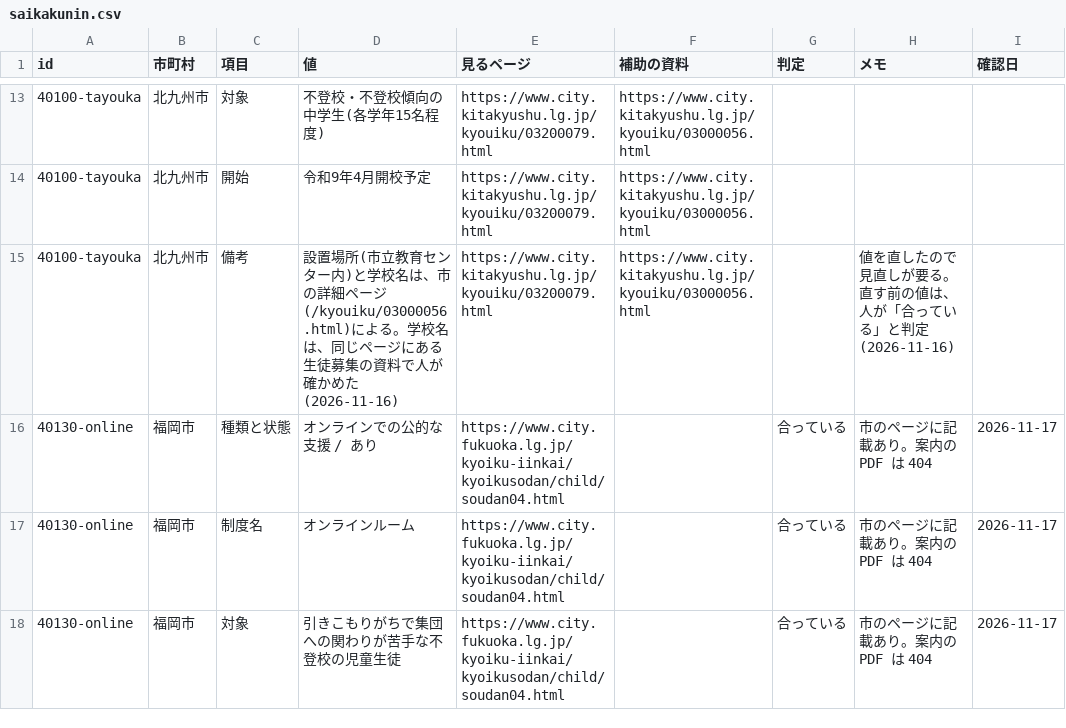
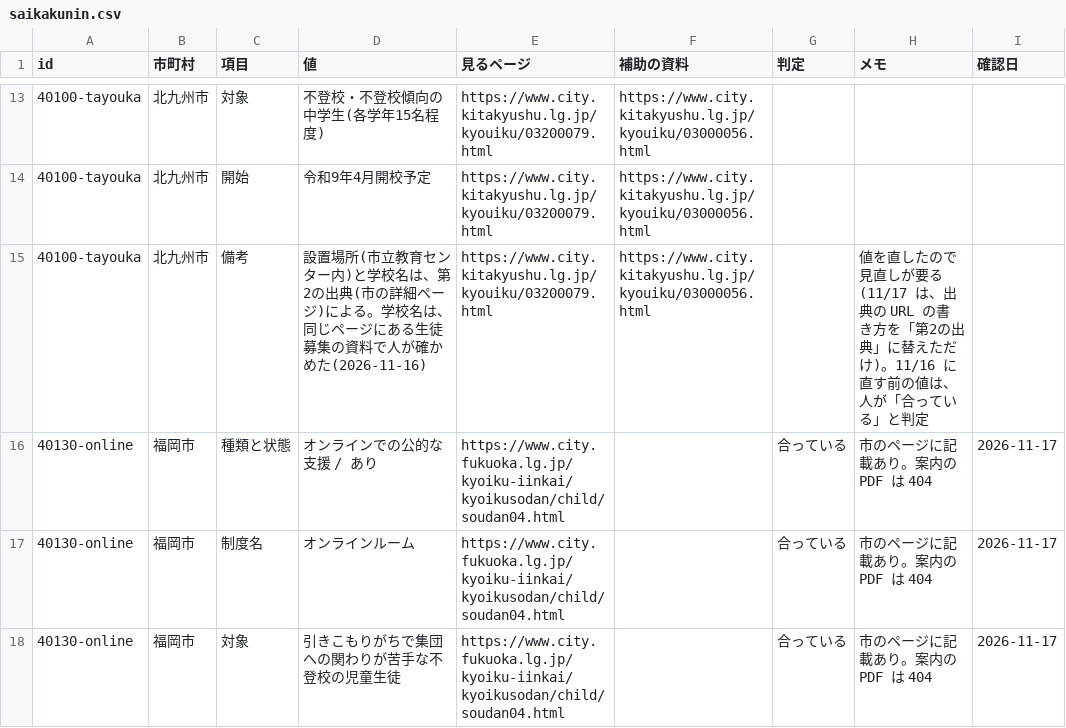
Before and after one commit to h-kazuki-pixel/futoko-shien-lod, a CSV file: data/saikakunin.csv, drawn as a sheet; only a part is shown, gaps mark what is left out.

```diff
--- a/data/saikakunin.csv
+++ b/data/saikakunin.csv
@@ -14,3 +14,3 @@ id,市町村,項目,値,見るページ,補助の資料,判定,メモ,確認日
 40100-tayouka,北九州市,開始,令和9年4月開校予定,https://www.city.kitakyushu.lg.jp/kyouiku/03200079.html,https://www.city.kitakyushu.lg.jp/kyouiku/03000056.html,,,
-40100-tayouka,北九州市,備考,設置場所(市立教育センター内)と学校名は、市の詳細ページ(/kyouiku/03000056.html)による。学校名は、同じページにある生徒募集の資料で人が確かめた(2026-11-16),https://www.city.kitakyushu.lg.jp/kyouiku/03200079.html,https://www.city.kitakyushu.lg.jp/kyouiku/03000056.html,,値を直したので見直しが要る。直す前の値は、人が「合っている」と判定(2026-11-16),
+40100-tayouka,北九州市,備考,設置場所(市立教育センター内)と学校名は、第2の出典(市の詳細ページ)による。学校名は、同じページにある生徒募集の資料で人が確かめた(2026-11-16),https://www.city.kitakyushu.lg.jp/kyouiku/03200079.html,https://www.city.kitakyushu.lg.jp/kyouiku/03000056.html,,値を直したので見直しが要る(11/17 は、出典の URL の書き方を「第2の出典」に替えただけ)。11/16 に直す前の値は、人が「合っている」と判定,
 40130-online,福岡市,種類と状態,オンラインでの公的な支援 / あり,https://www.city.fukuoka.lg.jp/kyoiku-iinkai/kyoikusodan/child/soudan04.html,,合っている,市のページに記載あり。案内の PDF は 404,2026-11-17
```
Also changed, not shown: data/seido.csv, 6 other files.
